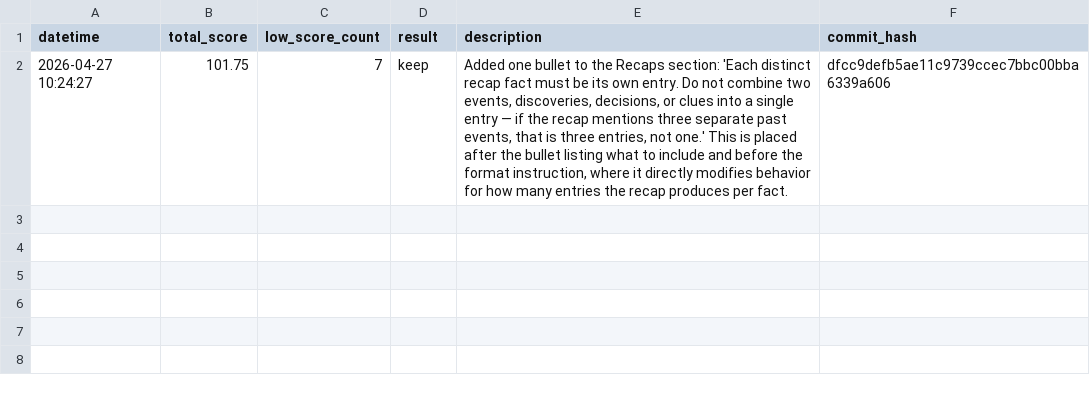
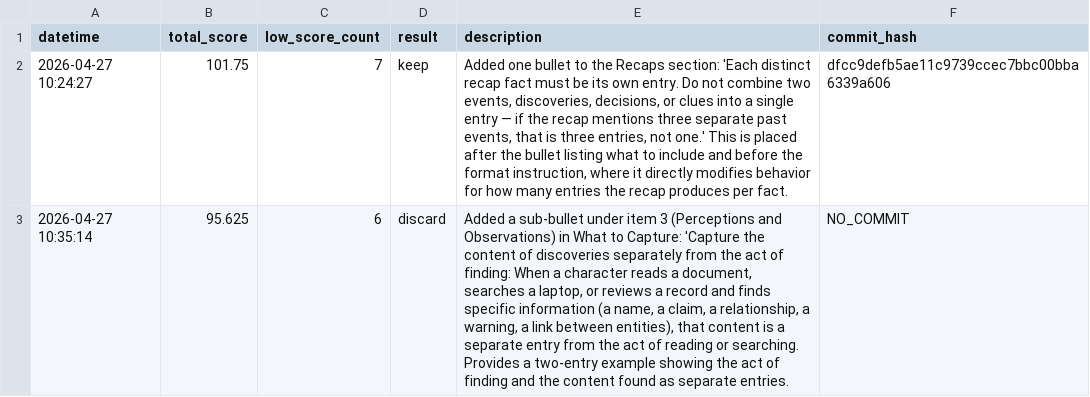
Before and after one commit to erik-saltwell/prompt-autoresearch, a TSV file: experiments/clean_transcript/results.tsv, drawn as a sheet; the diff names each change by its address in the sheet, - before the commit and + after, or states it on an @@ line.

Commit message:
Update experiment result logs for clean_transcript.

```diff
--- a/experiments/clean_transcript/results.tsv
+++ b/experiments/clean_transcript/results.tsv
+row 3: 2026-04-27 10:35:14 | 95.625 | 6 | discard | Added a sub-bullet under item 3 (Perceptions and Observations) in What to Capture: 'Capture the content of discoveries separately from the act of finding: When a character reads a document, searches a laptop, or reviews a record and finds specific information (a name, a claim, a relationship, a warning, a link between entities), that content is a separate entry from the act of reading or searching. Provides a two-entry example showing the act of finding and the content found as separate entries. | NO_COMMIT
```
Also changed, not shown: 1 other file.
